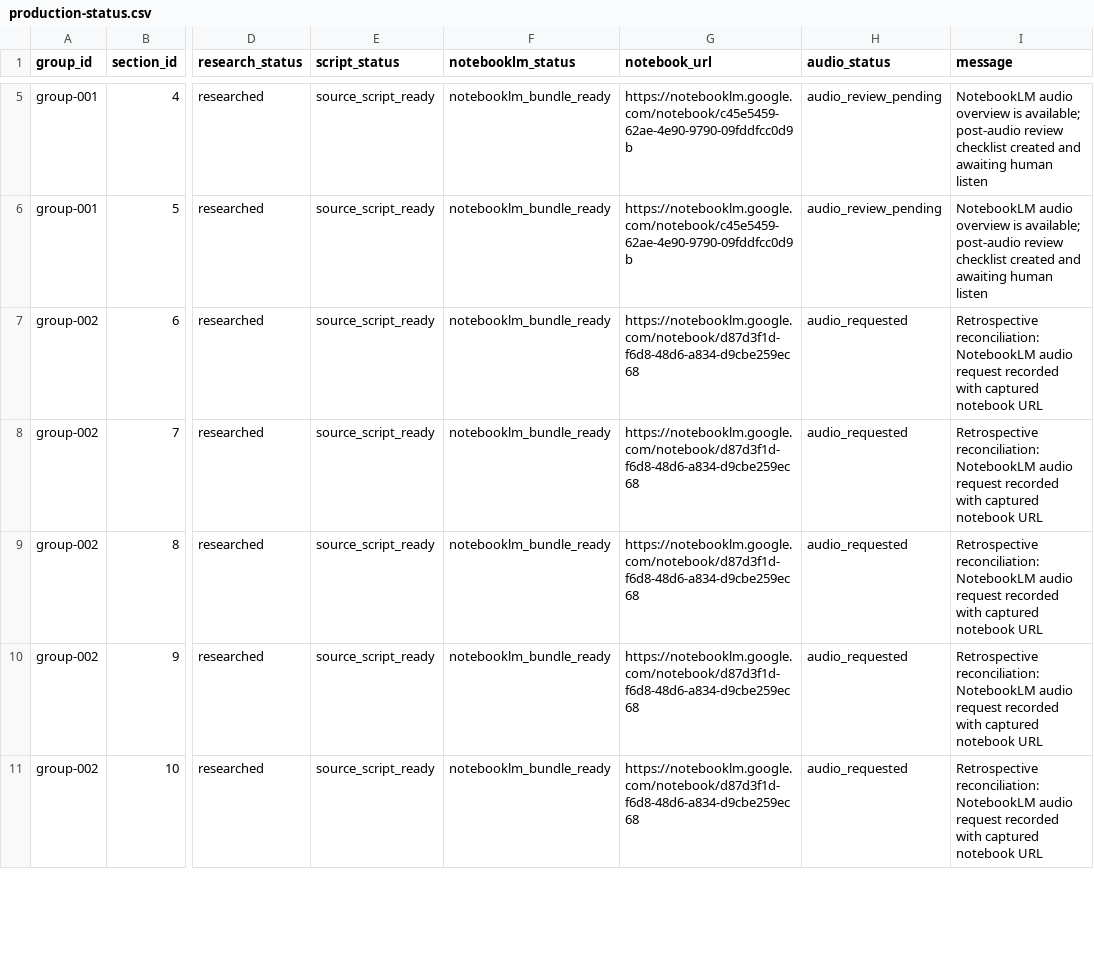
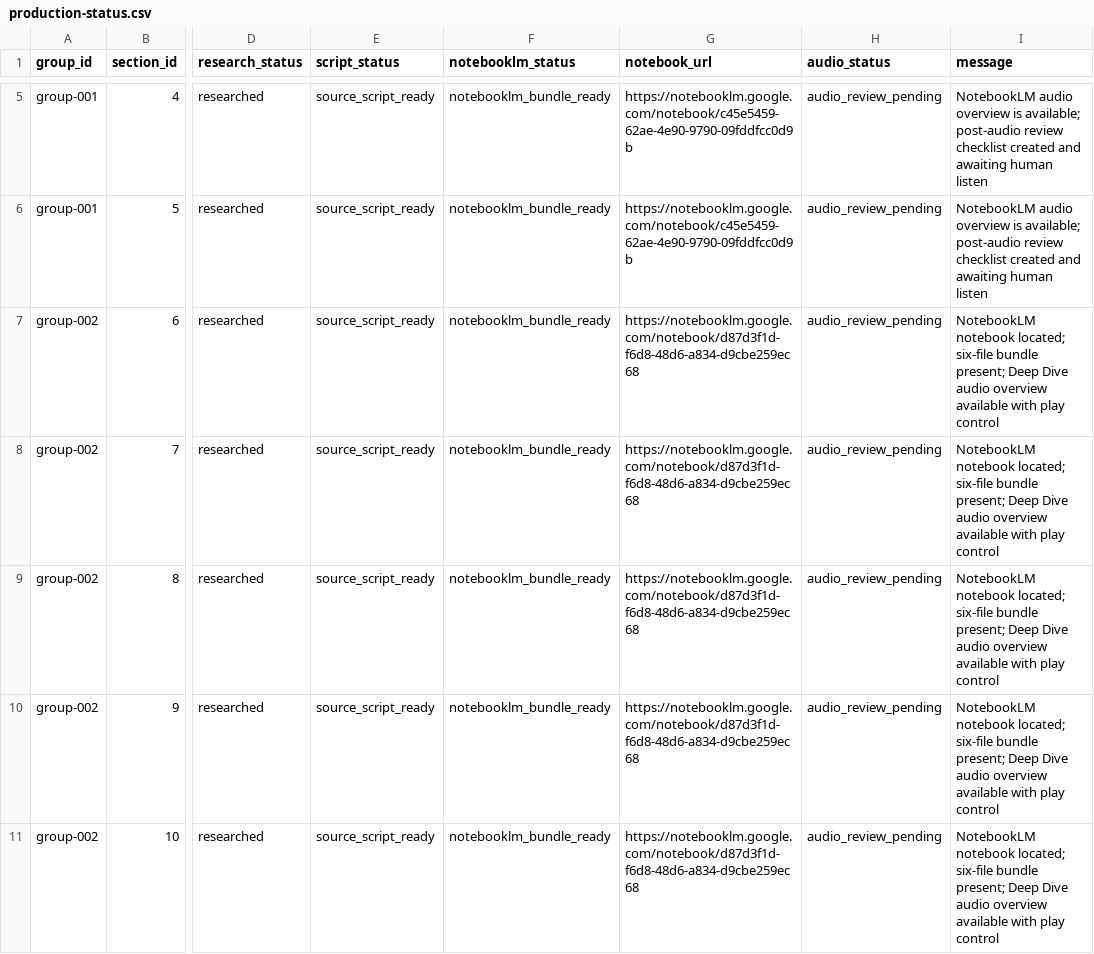
Before and after one commit to nemilentsau/landscape_of_consciousness, a CSV file: course/production-status.csv, drawn as a sheet; only a part is shown, gaps mark what is left out; the diff covers the shown part only; the diff names each change by its address in the sheet, - before the commit and + after, or states it on an @@ line.

Commit message:
Reconcile NotebookLM audio status for orientation episodes

```diff
--- a/course/production-status.csv
+++ b/course/production-status.csv
-H7:H11 (audio_status): audio_requested
+H7:H11 (audio_status): audio_review_pending
-I7:I11 (message): Retrospective reconciliation: NotebookLM audio request recorded with captured notebook URL
+I7:I11 (message): NotebookLM notebook located; six-file bundle present; Deep Dive audio overview available with play control
```
Also changed, not shown: 15 edited cells elsewhere in this file, 5 other files.
